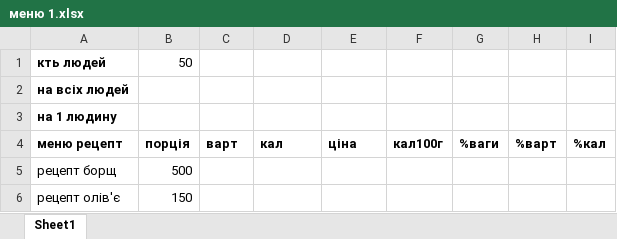
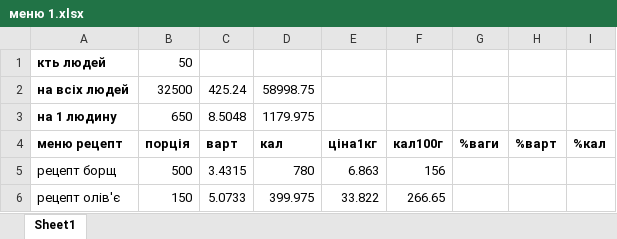
Before and after one commit to slavkoSenkiv/chefs-math, an Excel workbook: mvp/меню 1.xlsx, sheet Sheet1, drawn as a sheet; values as stored, in another font and other column widths than the file's, no borders; the diff names each change by its address in the sheet, - before the commit and + after, or states it on an @@ line.

```diff
--- a/mvp/меню 1.xlsx (sheet Sheet1)
+++ b/mvp/меню 1.xlsx (sheet Sheet1)
-B2: (empty)
+B2: 32500
-C2: (empty)
+C2: 425.24
-D2: (empty)
+D2: 58998.75
-B3: (empty)
+B3: 650
-C3: (empty)
+C3: 8.5048
-D3: (empty)
+D3: 1179.975
-E4: ціна
+E4: ціна1кг
-C5: (empty)
+C5: 3.4315
-D5: (empty)
+D5: 780
-E5: (empty)
+E5: 6.863
-F5: (empty)
+F5: 156
-C6: (empty)
+C6: 5.0733
-D6: (empty)
+D6: 399.975
-E6: (empty)
+E6: 33.822
-F6: (empty)
+F6: 266.65
```
Also changed, not shown: mvp/меню 2.xlsx, 1 other file.
